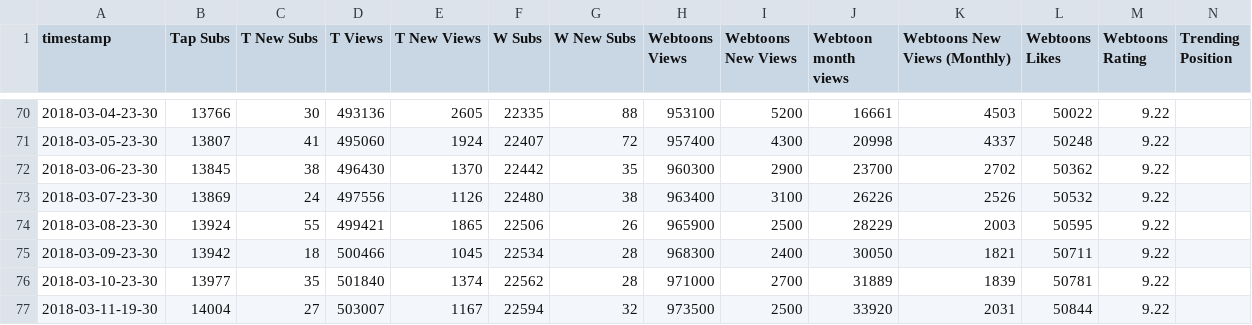
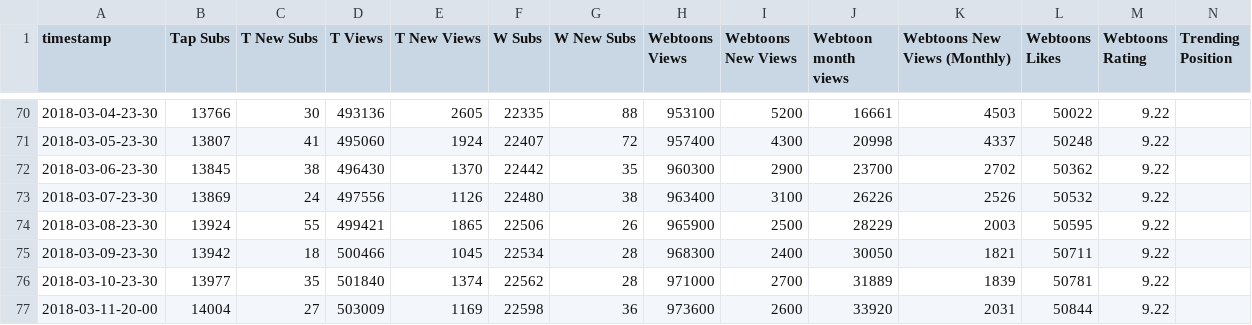
Before and after one commit to kshitijl/camellia-stats, a CSV file: output-artifacts/daily-report.csv, drawn as a sheet; only a part is shown, gaps mark what is left out; removed rows and columns are numbered as before the commit, all else as after; rows hold the shown columns only; the diff names each change by its address in the sheet, - before the commit and + after, or states it on an @@ line.

```diff
--- a/output-artifacts/daily-report.csv
+++ b/output-artifacts/daily-report.csv
-row 77: 2018-03-11-19-30 | 14004 | 27 | 503007 | 1167 | 22594 | 32 | 973500 | 2500 | 33920 | 2031 | 50844 | 9.22
+row 77: 2018-03-11-20-00 | 14004 | 27 | 503009 | 1169 | 22598 | 36 | 973600 | 2600 | 33920 | 2031 | 50844 | 9.22
```
Also changed, not shown: output-artifacts/full-report.csv, output-artifacts/rank-report.csv, 1 other file.
